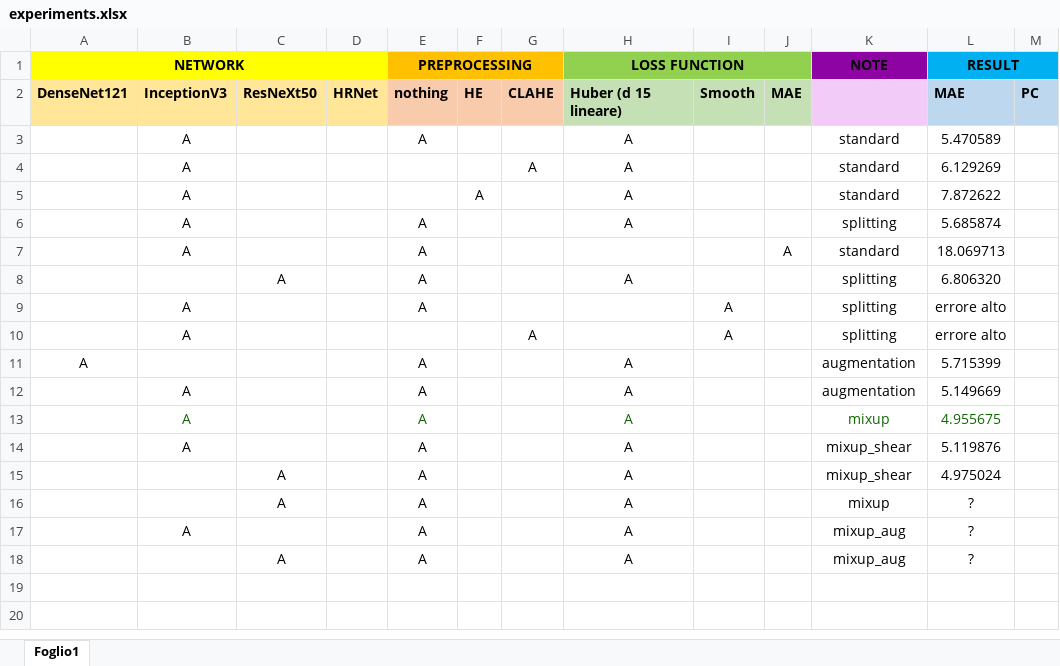
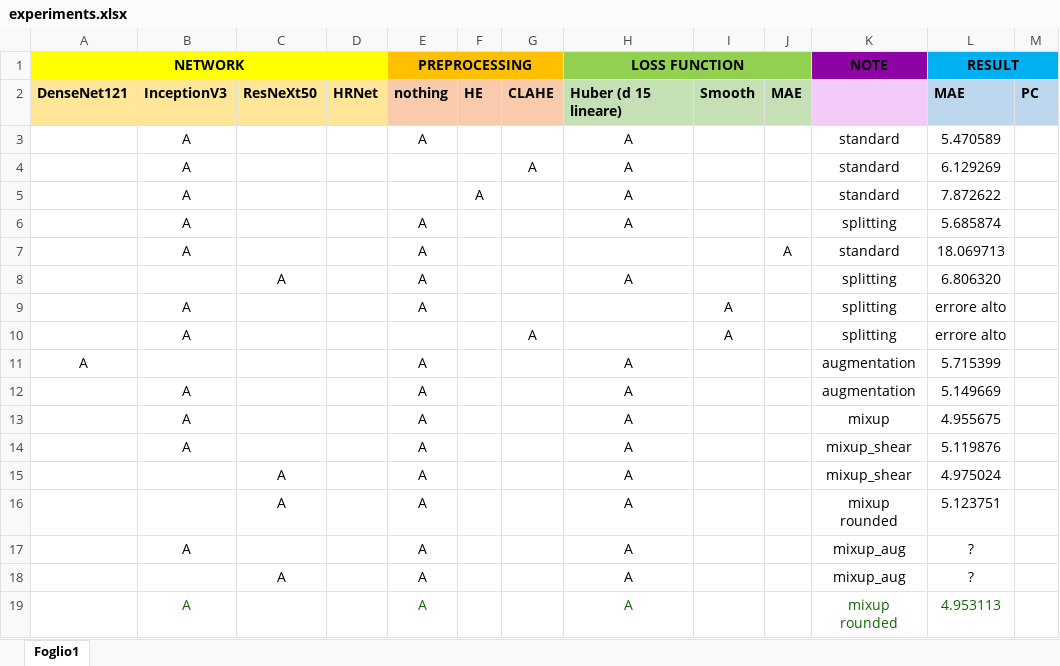
Before and after one commit to ausilianapoli/Percentage-Covid-Estimator, an Excel workbook: experiments.xlsx, sheet Foglio1, drawn as a sheet; only a part is shown; values as stored, in another font and other column widths than the file's, no borders; rows hold the shown columns only; the diff names each change by its address in the sheet, - before the commit and + after, or states it on an @@ line.

Commit message:
update experiments

```diff
--- a/experiments.xlsx (sheet Foglio1)
+++ b/experiments.xlsx (sheet Foglio1)
-B13 text colour: #106802
+B13 text colour: black
-E13 text colour: #106802
+E13 text colour: black
-H13 text colour: #106802
+H13 text colour: black
-K13:L13 text colour: #106802
+K13:L13 text colour: black
-K16 (NOTE): mixup
+K16 (NOTE): mixup rounded
-L16 (RESULT): ?
+L16 (RESULT): 5.123751
+row 19:  | A |  |  | A |  |  | A |  |  | mixup rounded | 4.953113
```
